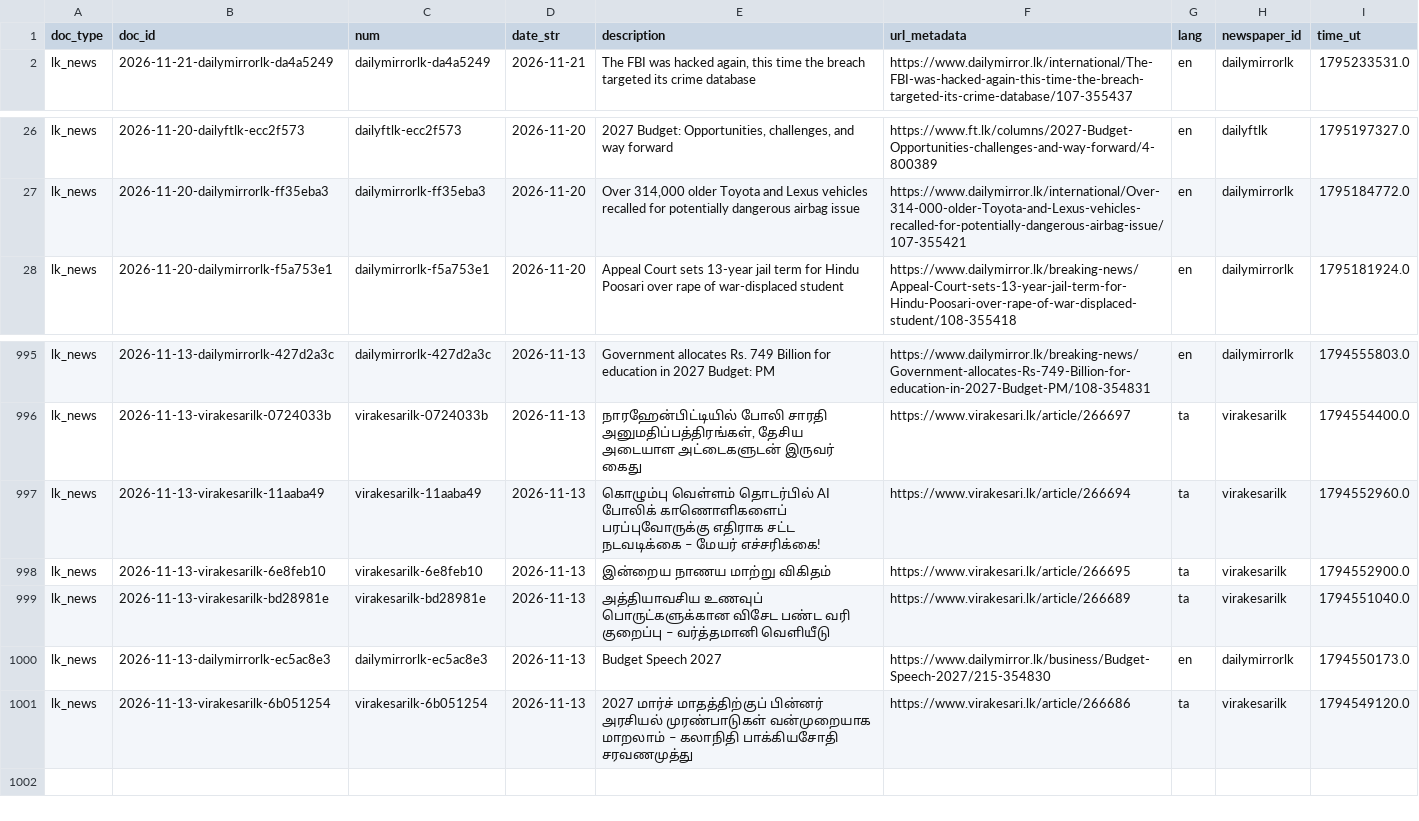
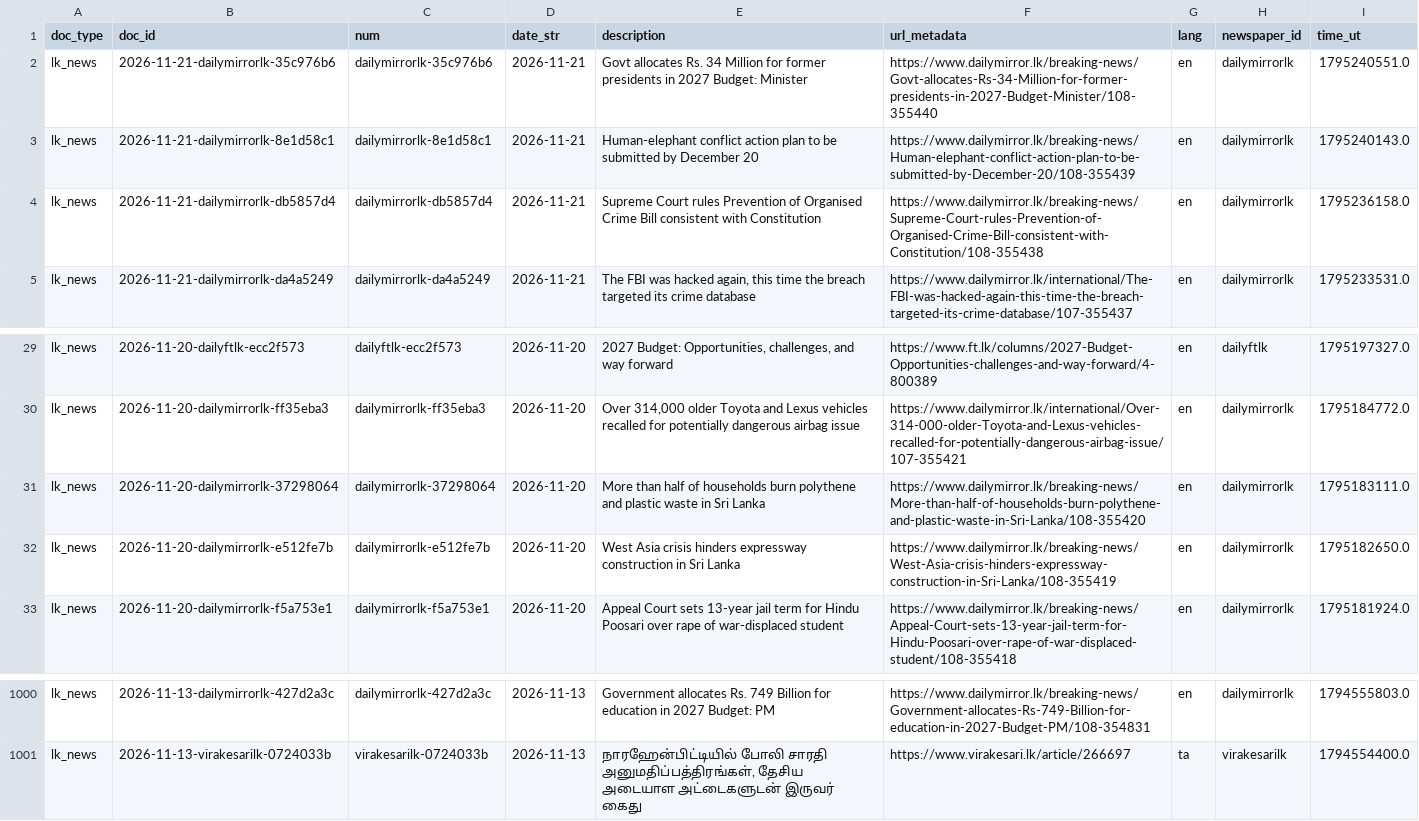
Before and after one commit to nuuuwan/lk_news, a TSV file: data/lk_news/docs_last1000.tsv, drawn as a sheet; only a part is shown, gaps mark what is left out.

```diff
--- a/data/lk_news/docs_last1000.tsv
+++ b/data/lk_news/docs_last1000.tsv
@@ -1,2 +1,5 @@
 doc_type	doc_id	num	date_str	description	url_metadata	lang	newspaper_id	time_ut
+lk_news	2026-11-21-dailymirrorlk-35c976b6	dailymirrorlk-35c976b6	2026-11-21	Govt allocates Rs. 34 Million for former presidents in 2027 Budget: Minister	https://www.dailymirror.lk/breaking-news/Govt-allocates-Rs-34-Million-for-former-presidents-in-2027-Budget-Minister/108-355440	en	dailymirrorlk	1795240551.0
+lk_news	2026-11-21-dailymirrorlk-8e1d58c1	dailymirrorlk-8e1d58c1	2026-11-21	Human-elephant conflict action plan to be submitted by December 20	https://www.dailymirror.lk/breaking-news/Human-elephant-conflict-action-plan-to-be-submitted-by-December-20/108-355439	en	dailymirrorlk	1795240143.0
+lk_news	2026-11-21-dailymirrorlk-db5857d4	dailymirrorlk-db5857d4	2026-11-21	Supreme Court rules Prevention of Organised Crime Bill consistent with Constitution	https://www.dailymirror.lk/breaking-news/Supreme-Court-rules-Prevention-of-Organised-Crime-Bill-consistent-with-Constitution/108-355438	en	dailymirrorlk	1795236158.0
 lk_news	2026-11-21-dailymirrorlk-da4a5249	dailymirrorlk-da4a5249	2026-11-21	The FBI was hacked again, this time the breach targeted its crime database	https://www.dailymirror.lk/international/The-FBI-was-hacked-again-this-time-the-breach-targeted-its-crime-database/107-355437	en	dailymirrorlk	1795233531.0
@@ -27,2 +30,4 @@ lk_news	2026-11-20-dailyftlk-ecc2f573	dailyftlk-ecc2f573	2026-11-20	2027 Budget:
 lk_news	2026-11-20-dailymirrorlk-ff35eba3	dailymirrorlk-ff35eba3	2026-11-20	Over 314,000 older Toyota and Lexus vehicles recalled for potentially dangerous airbag issue	https://www.dailymirror.lk/international/Over-314-000-older-Toyota-and-Lexus-vehicles-recalled-for-potentially-dangerous-airbag-issue/107-355421	en	dailymirrorlk	1795184772.0
+lk_news	2026-11-20-dailymirrorlk-37298064	dailymirrorlk-37298064	2026-11-20	More than half of households burn polythene and plastic waste in Sri Lanka	https://www.dailymirror.lk/breaking-news/More-than-half-of-households-burn-polythene-and-plastic-waste-in-Sri-Lanka/108-355420	en	dailymirrorlk	1795183111.0
+lk_news	2026-11-20-dailymirrorlk-e512fe7b	dailymirrorlk-e512fe7b	2026-11-20	West Asia crisis hinders expressway construction in Sri Lanka	https://www.dailymirror.lk/breaking-news/West-Asia-crisis-hinders-expressway-construction-in-Sri-Lanka/108-355419	en	dailymirrorlk	1795182650.0
 lk_news	2026-11-20-dailymirrorlk-f5a753e1	dailymirrorlk-f5a753e1	2026-11-20	Appeal Court sets 13-year jail term for Hindu Poosari over rape of war-displaced student	https://www.dailymirror.lk/breaking-news/Appeal-Court-sets-13-year-jail-term-for-Hindu-Poosari-over-rape-of-war-displaced-student/108-355418	en	dailymirrorlk	1795181924.0
@@ -996,6 +1001 @@ lk_news	2026-11-13-dailymirrorlk-427d2a3c	dailymirrorlk-427d2a3c	2026-11-13	Gove
 lk_news	2026-11-13-virakesarilk-0724033b	virakesarilk-0724033b	2026-11-13	நாரஹேன்பிட்டியில் போலி சாரதி அனுமதிப்பத்திரங்கள், தேசிய அடையாள அட்டைகளுடன் இருவர் கைது	https://www.virakesari.lk/article/266697	ta	virakesarilk	1794554400.0
-lk_news	2026-11-13-virakesarilk-11aaba49	virakesarilk-11aaba49	2026-11-13	கொழும்பு வெள்ளம் தொடர்பில் AI போலிக் காணொளிகளைப் பரப்புவோருக்கு எதிராக சட்ட நடவடிக்கை – மேயர் எச்சரிக்கை!	https://www.virakesari.lk/article/266694	ta	virakesarilk	1794552960.0
-lk_news	2026-11-13-virakesarilk-6e8feb10	virakesarilk-6e8feb10	2026-11-13	இன்றைய நாணய மாற்று விகிதம்	https://www.virakesari.lk/article/266695	ta	virakesarilk	1794552900.0
-lk_news	2026-11-13-virakesarilk-bd28981e	virakesarilk-bd28981e	2026-11-13	அத்தியாவசிய உணவுப் பொருட்களுக்கான விசேட பண்ட வரி குறைப்பு – வர்த்தமானி வெளியீடு	https://www.virakesari.lk/article/266689	ta	virakesarilk	1794551040.0
-lk_news	2026-11-13-dailymirrorlk-ec5ac8e3	dailymirrorlk-ec5ac8e3	2026-11-13	Budget Speech 2027	https://www.dailymirror.lk/business/Budget-Speech-2027/215-354830	en	dailymirrorlk	1794550173.0
-lk_news	2026-11-13-virakesarilk-6b051254	virakesarilk-6b051254	2026-11-13	2027 மார்ச் மாதத்திற்குப் பின்னர் அரசியல் முரண்பாடுகள் வன்முறையாக மாறலாம் – கலாநிதி பாக்கியசோதி சரவணமுத்து	https://www.virakesari.lk/article/266686	ta	virakesarilk	1794549120.0
```
Also changed, not shown: data/lk_news/docs_last100.tsv, 17 other files.
